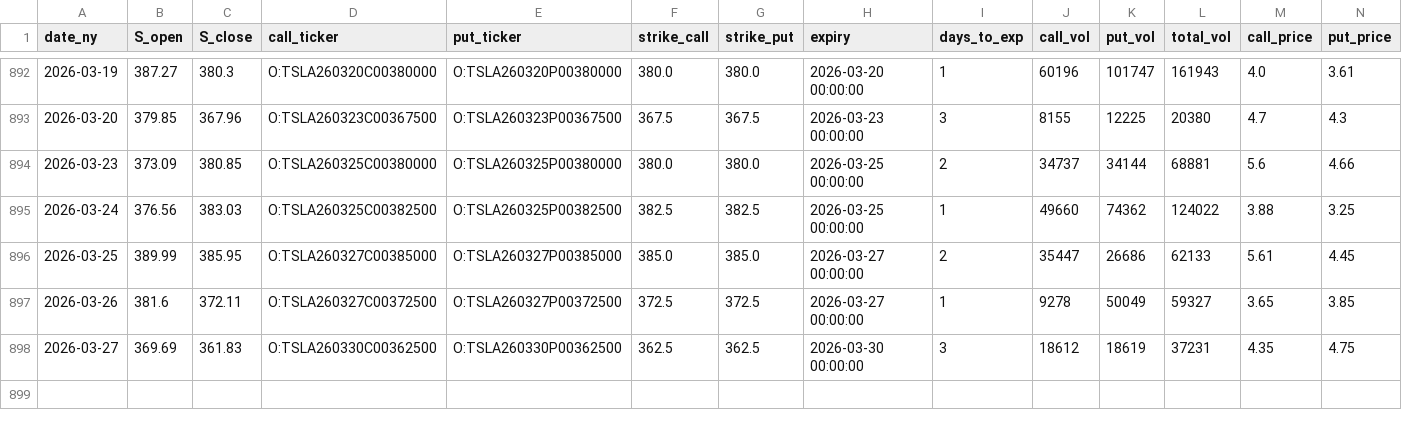
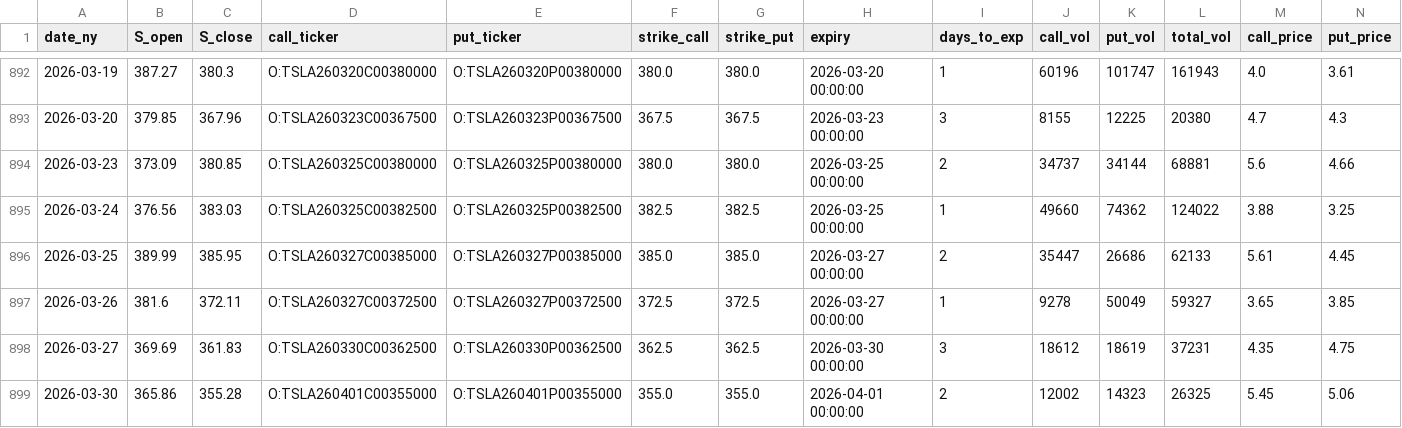
Before and after one commit to KieferOng/dispersion-trading, a CSV file: data2/TSLA_options_daily_merged.csv, drawn as a sheet; only a part is shown, gaps mark what is left out; rows hold the shown columns only; the diff names each change by its address in the sheet, - before the commit and + after, or states it on an @@ line.

```diff
--- a/data2/TSLA_options_daily_merged.csv
+++ b/data2/TSLA_options_daily_merged.csv
+row 899: 2026-03-30 | 365.86 | 355.28 | O:TSLA260401C00355000 | O:TSLA260401P00355000 | 355.0 | 355.0 | 2026-04-01 00:00:00 | 2 | 12002 | 14323 | 26325 | 5.45 | 5.06
```
Also changed, not shown: data2/AAPL_options_daily_merged.csv, data2/MSFT_options_daily_merged.csv, 12 other files.
